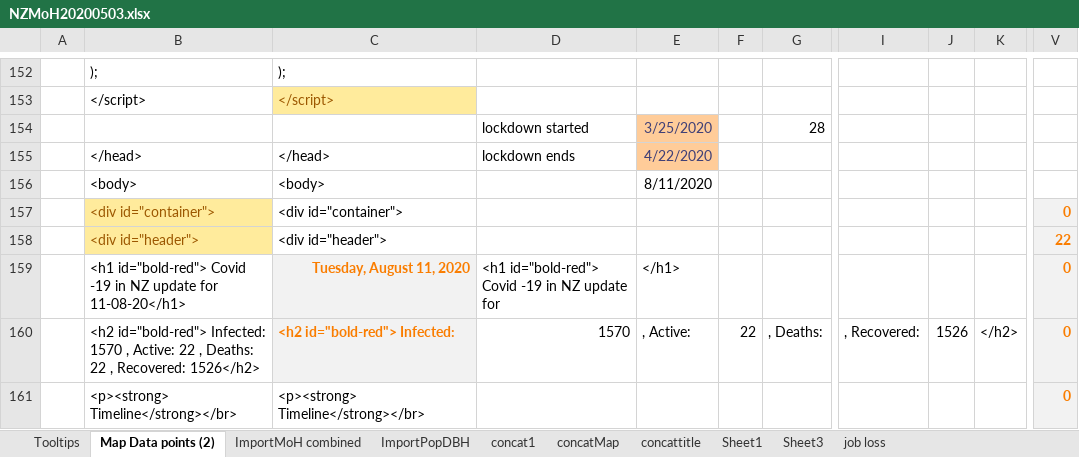
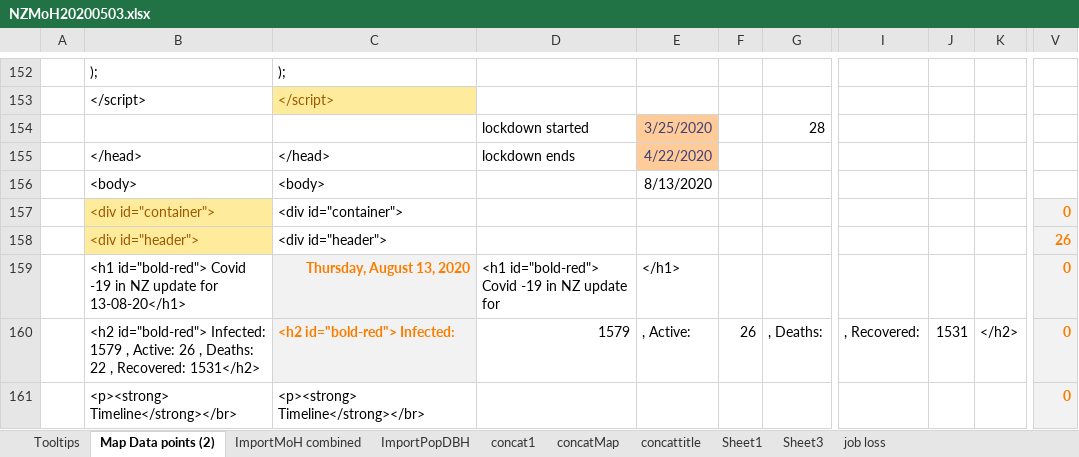
Before and after one commit to drakemax/TestGraphPage, an Excel workbook: NZMoH20200503.xlsx, sheet Map Data points (2), drawn as a sheet; only a part is shown, gaps mark what is left out; values as stored, in another font and other column widths than the file's, no borders; the diff covers the shown part only; the diff names each change by its address in the sheet, - before the commit and + after, or states it on an @@ line.

```diff
--- a/NZMoH20200503.xlsx (sheet Map Data points (2))
+++ b/NZMoH20200503.xlsx (sheet Map Data points (2))
-E156: 8/11/2020
+E156: 8/13/2020
-V158: 22
+V158: 26
-B159: …update for 11-08-20</h1>
+B159: …update for 13-08-20</h1>
-C159: Tuesday, August 11, 2020
+C159: Thursday, August 13, 2020
-B160: …id="bold-red"> Infected: 1570 , Active: 22 , Deaths: 22 , Recovered: 1526</h2>
+B160: …id="bold-red"> Infected: 1579 , Active: 26 , Deaths: 22 , Recovered: 1531</h2>
-D160: 1570
+D160: 1579
-F160: 22
+F160: 26
-J160: 1526
+J160: 1531
```
Also changed, not shown: 92 edited cells elsewhere in this sheet, sheet ImportMoH combined, sheet Tooltips, 1 other file.
